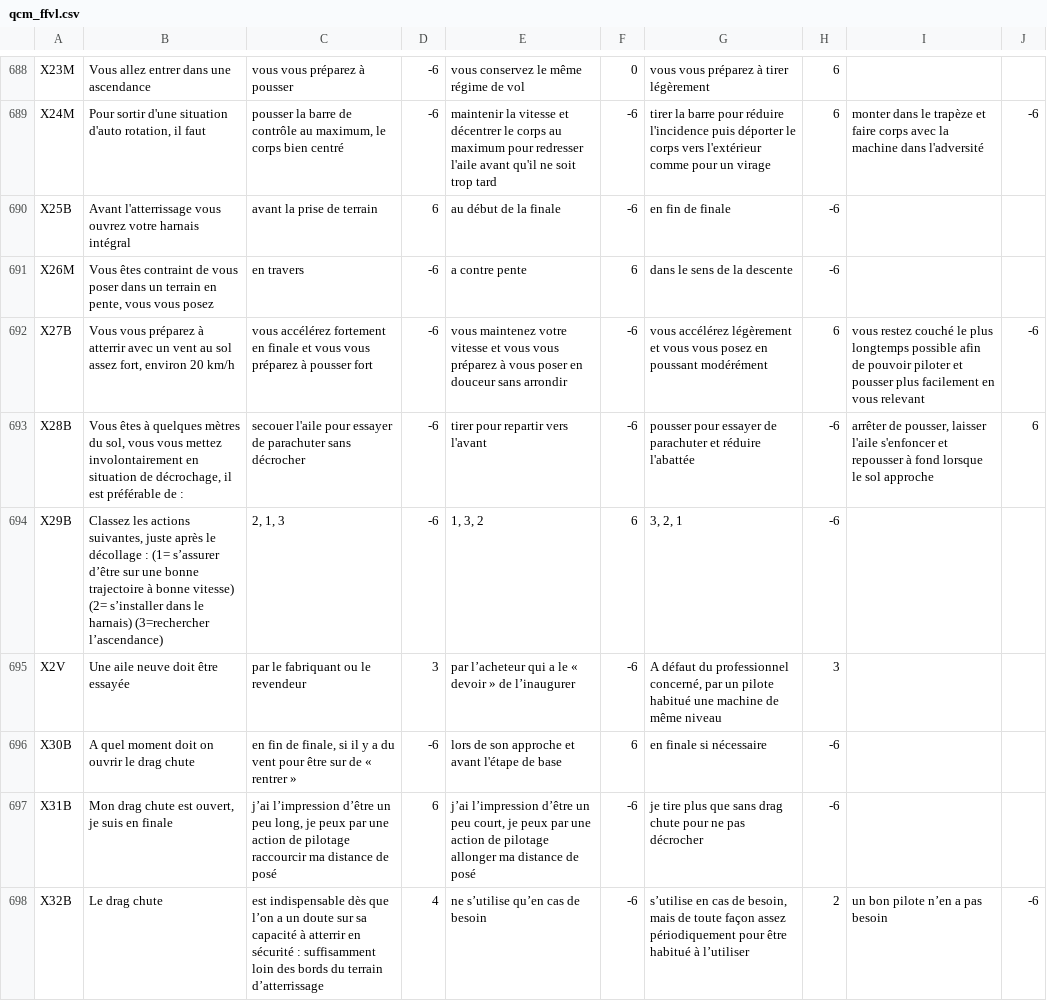
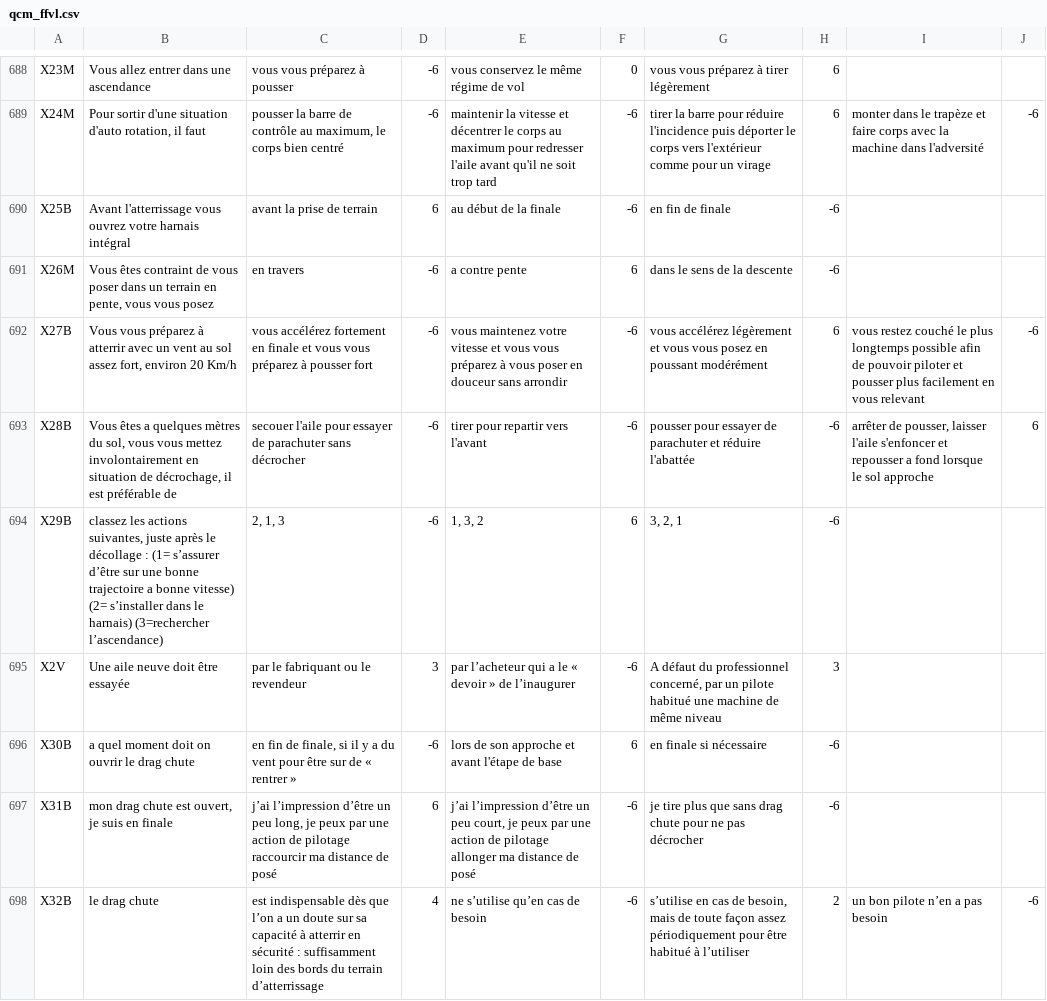
Before and after one commit to jruffet/qcmffvl, a CSV file: data/csv/qcm_ffvl.csv, drawn as a sheet; only a part is shown, gaps mark what is left out; the diff covers the shown part only.

```diff
--- a/data/csv/qcm_ffvl.csv
+++ b/data/csv/qcm_ffvl.csv
@@ -691,4 +691,4 @@ X25B,Avant l'atterrissage vous ouvrez votre harnais intégral,avant la prise de
 X26M,"Vous êtes contraint de vous poser dans un terrain en pente, vous vous posez",en travers,-6, a contre pente,6,dans le sens de la descente,-6,,
-X27B,"Vous vous préparez à atterrir avec un vent au sol assez fort, environ 20 km/h",vous accélérez fortement en finale et vous vous préparez à pousser fort,-6,vous maintenez votre vitesse et vous vous préparez à vous poser en douceur sans arrondir,-6,vous accélérez légèrement et vous vous posez en poussant modérément,6,vous restez couché le plus longtemps possible afin de pouvoir piloter et pousser plus facilement en vous relevant,-6
-X28B,"Vous êtes à quelques mètres du sol, vous vous mettez involontairement en situation de décrochage, il est préférable de :",secouer l'aile pour essayer de parachuter sans décrocher,-6,tirer pour repartir vers l'avant,-6,pousser pour essayer de parachuter et réduire l'abattée,-6,"arrêter de pousser, laisser l'aile s'enfoncer et repousser à fond lorsque le sol approche",6
-X29B,"Classez les actions suivantes, juste après le décollage : (1= s’assurer d’être sur une bonne trajectoire à bonne vitesse) (2= s’installer dans le harnais) (3=rechercher l’ascendance)","2, 1, 3",-6,"1, 3, 2",6,"3, 2, 1",-6,,
+X27B,"Vous vous préparez à atterrir avec un vent au sol assez fort, environ 20 Km/h",vous accélérez fortement en finale et vous vous préparez à pousser fort,-6,vous maintenez votre vitesse et vous vous préparez à vous poser en douceur sans arrondir,-6,vous accélérez légèrement et vous vous posez en poussant modérément,6,vous restez couché le plus longtemps possible afin de pouvoir piloter et pousser plus facilement en vous relevant,-6
+X28B,"Vous êtes a quelques mètres du sol, vous vous mettez involontairement en situation de décrochage, il est préférable de",secouer l'aile pour essayer de parachuter sans décrocher,-6,tirer pour repartir vers l'avant,-6,pousser pour essayer de parachuter et réduire l'abattée,-6,"arrêter de pousser, laisser l'aile s'enfoncer et repousser a fond lorsque le sol approche",6
+X29B,"classez les actions suivantes, juste après le décollage : (1= s’assurer d’être sur une bonne trajectoire a bonne vitesse) (2= s’installer dans le harnais) (3=rechercher l’ascendance) ","2, 1, 3",-6,"1, 3, 2",6,"3, 2, 1",-6,,
@@ -696,3 +696,3 @@ X2V,Une aile neuve doit être essayée,par le fabriquant ou le revendeur,3,par l
-X30B,A quel moment doit on ouvrir le drag chute,"en fin de finale, si il y a du vent pour être sur de « rentrer »",-6,lors de son approche et avant l'étape de base,6,en finale si nécessaire,-6,,
-X31B,"Mon drag chute est ouvert, je suis en finale","j’ai l’impression d’être un peu long, je peux par une action de pilotage raccourcir ma distance de posé",6,"j’ai l’impression d’être un peu court, je peux par une action de pilotage allonger ma distance de posé",-6,je tire plus que sans drag chute pour ne pas décrocher,-6,,
-X32B,Le drag chute,est indispensable dès que l’on a un doute sur sa capacité à atterrir en sécurité : suffisamment loin des bords du terrain d’atterrissage,4,ne s’utilise qu’en cas de besoin,-6,"s’utilise en cas de besoin, mais de toute façon assez périodiquement pour être habitué à l’utiliser",2,un bon pilote n’en a pas besoin,-6
+X30B,a quel moment doit on ouvrir le drag chute   ,"en fin de finale, si il y a du vent pour être sur de « rentrer »",-6,lors de son approche et avant l'étape de base,6,en finale si nécessaire ,-6,,
+X31B,"mon drag chute est ouvert,  je suis en finale   ","j’ai l’impression d’être un peu long, je peux par une action de pilotage raccourcir  ma distance de posé ",6,"j’ai l’impression d’être un peu court, je peux par une action de pilotage allonger  ma distance de posé",-6,je tire plus que sans drag chute pour ne pas décrocher,-6,,
+X32B,le drag chute ,est indispensable dès que l’on a un doute sur sa capacité à atterrir en sécurité : suffisamment loin des bords du terrain d’atterrissage,4,ne s’utilise qu’en cas de besoin,-6,"s’utilise en cas de besoin, mais de toute façon assez périodiquement pour être habitué à l’utiliser",2,un bon pilote n’en a pas besoin   ,-6
```
Also changed, not shown: 101 edited cells elsewhere in this file.
